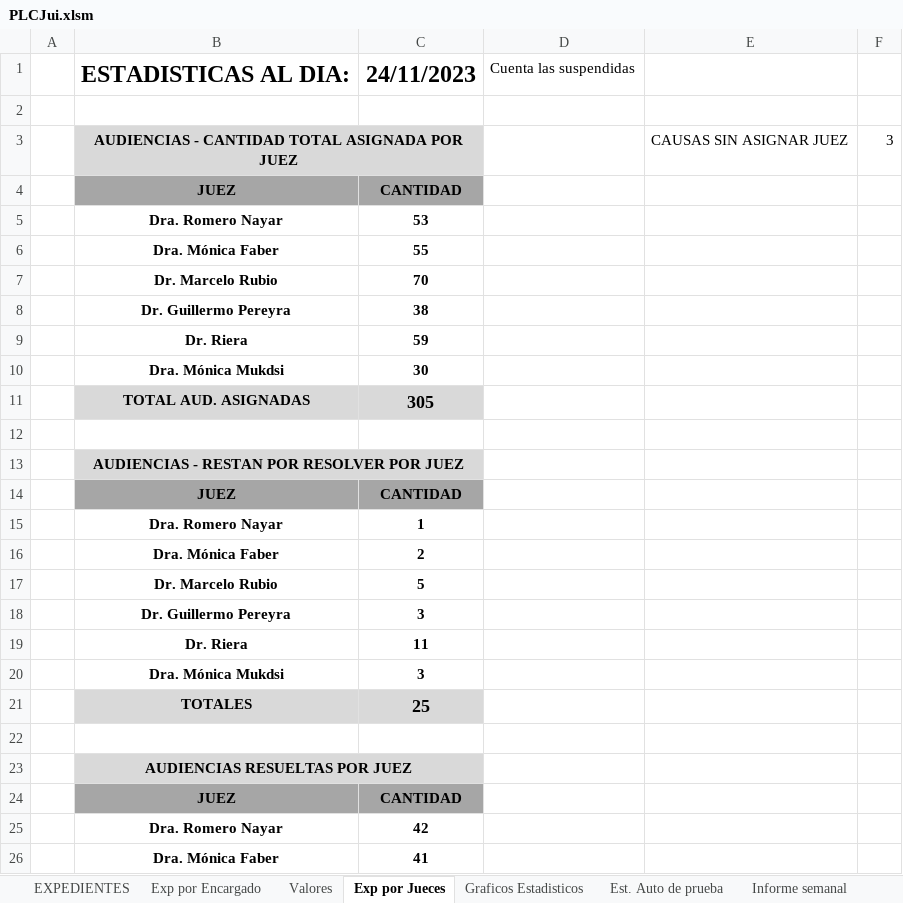
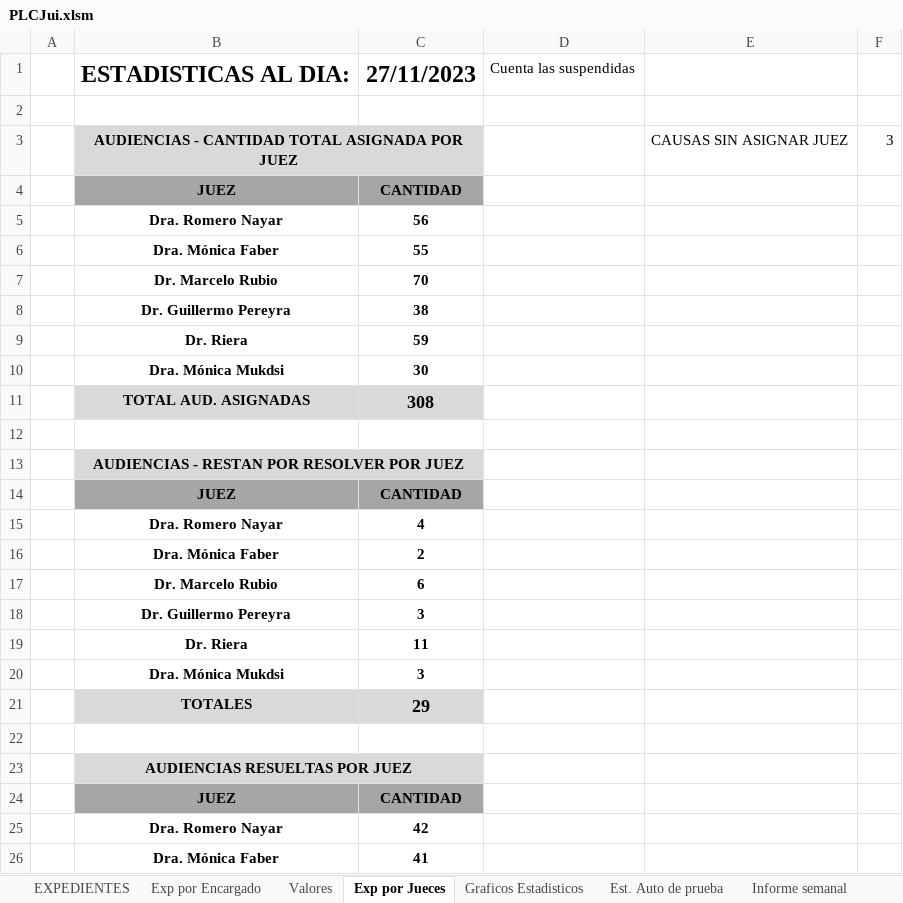
Before and after one commit to Ahira2110/planilla_excel, an Excel workbook: PLCJui.xlsm, sheet Exp por Jueces, drawn as a sheet; only a part is shown; values as stored, in another font and other column widths than the file's, no borders; the diff names each change by its address in the sheet, - before the commit and + after, or states it on an @@ line.

```diff
--- a/PLCJui.xlsm (sheet Exp por Jueces)
+++ b/PLCJui.xlsm (sheet Exp por Jueces)
-C1: 24/11/2023
+C1: 27/11/2023
-C5: 53
+C5: 56
-C11: 305
+C11: 308
-C15: 1
+C15: 4
-C17: 5
+C17: 6
-C21: 25
+C21: 29
```
Also changed, not shown: sheet EXPEDIENTES, sheet Exp por Encargado, sheet Graficos Estadisticos, sheet Exp por Encargado - Alvaro, hidden cells, charts or pictures, PLCAcuGral.xlsm, PLCGar.xlsm, 1 other file.
